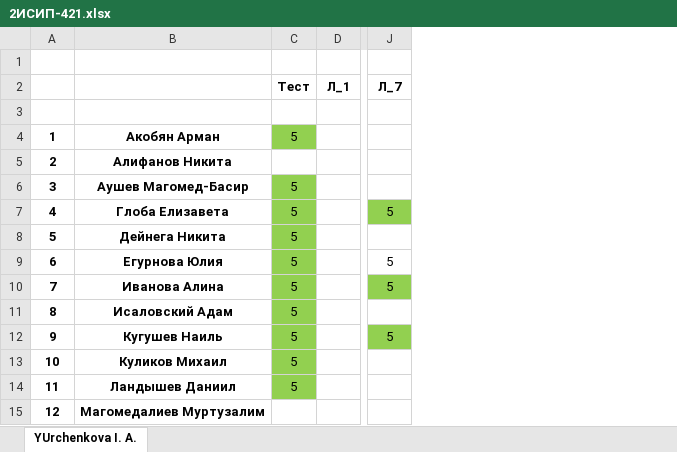
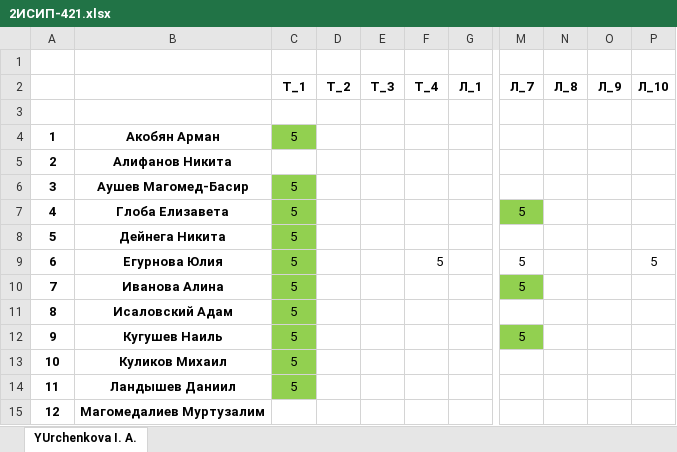
Before and after one commit to IvanSibirevV2/KipFin_Lab_2023_v0_Git0, an Excel workbook: 2ИСИП-421/2ИСИП-421.xlsx, sheet YUrchenkova I. A., drawn as a sheet; only a part is shown, gaps mark what is left out; values as stored, in another font and other column widths than the file's, no borders; the diff names each change by its address in the sheet, - before the commit and + after, or states it on an @@ line.

```diff
--- a/2ИСИП-421/2ИСИП-421.xlsx (sheet YUrchenkova I. A.)
+++ b/2ИСИП-421/2ИСИП-421.xlsx (sheet YUrchenkova I. A.)
+column D (Т_2), empty
+column E (Т_3), empty
+column F (Т_4), row 9: 5
+column N (Л_8), empty
+column O (Л_9), empty
+column P (Л_10), row 9: 5
-C2: Тест
+C2: Т_1
```
Also changed, not shown: 2ИСИП-321/2ИСИП-321_Сети.xlsx, 27 other files.
